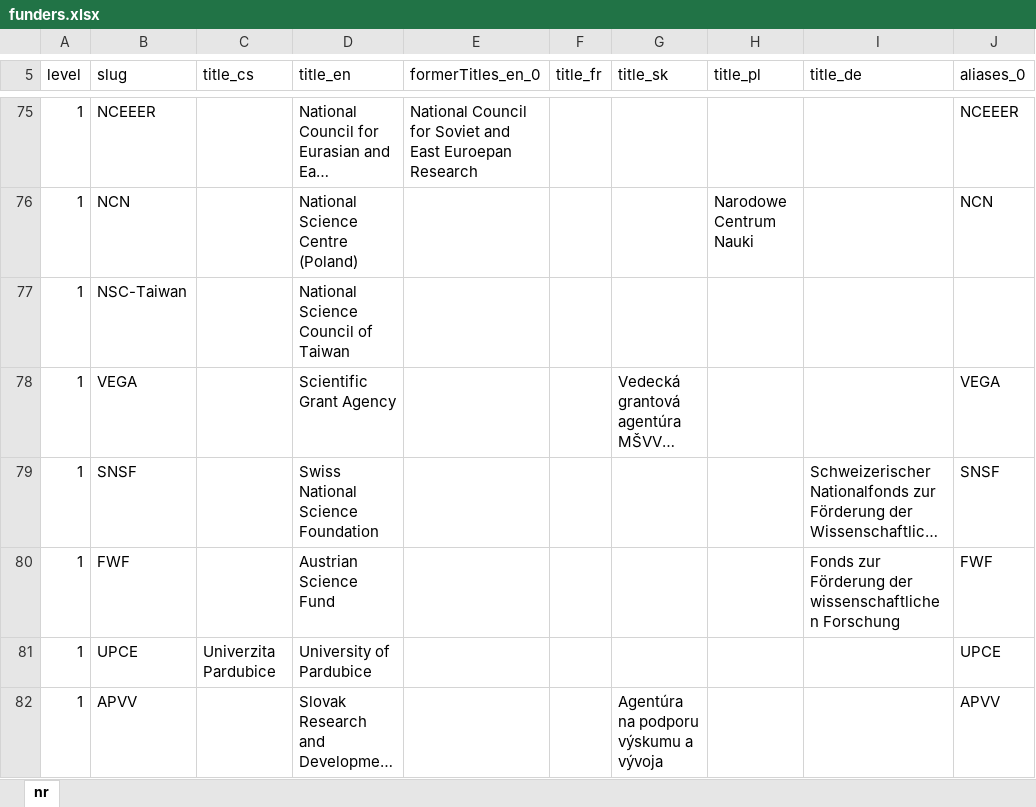
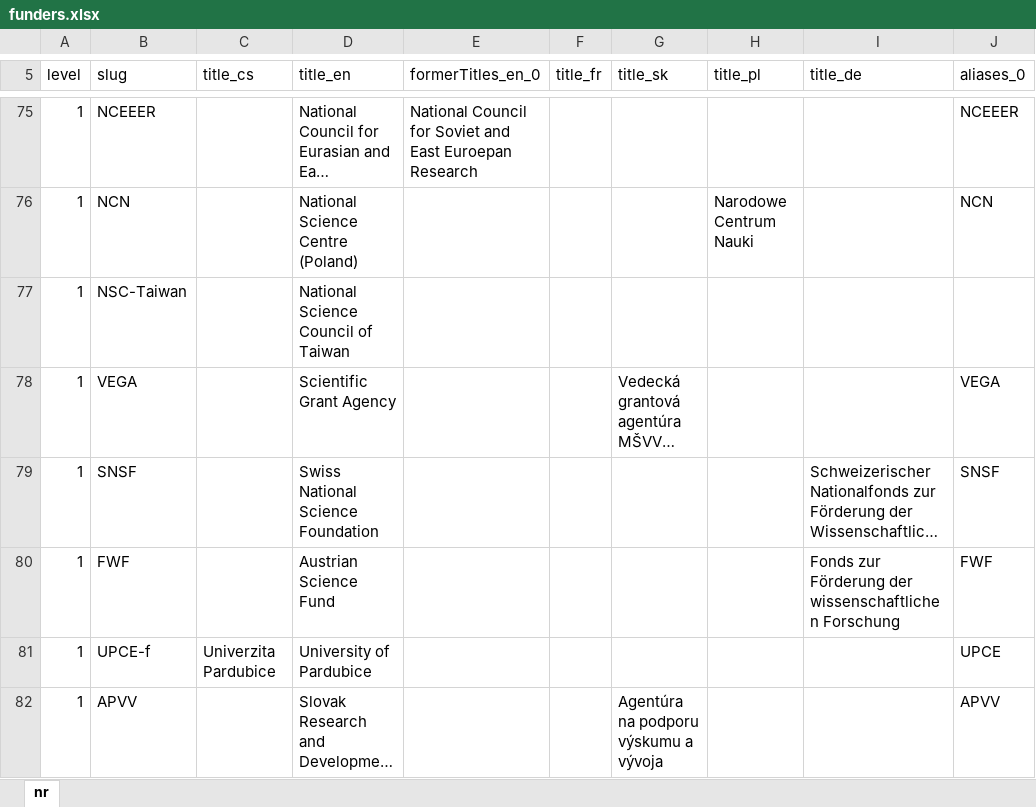
Before and after one commit to Narodni-repozitar/nr-taxonomies, an Excel workbook: data/excel/funders.xlsx, sheet nr, drawn as a sheet; only a part is shown, gaps mark what is left out; long unchanged cells end in …; values as stored, in another font and other column widths than the file's, no borders; conditional formats not drawn; the diff names each change by its address in the sheet, - before the commit and + after, or states it on an @@ line.

Commit message:
Fix: slug in funders

```diff
--- a/data/excel/funders.xlsx (sheet nr)
+++ b/data/excel/funders.xlsx (sheet nr)
-B81 (slug): UPCE
+B81 (slug): UPCE-f
```
